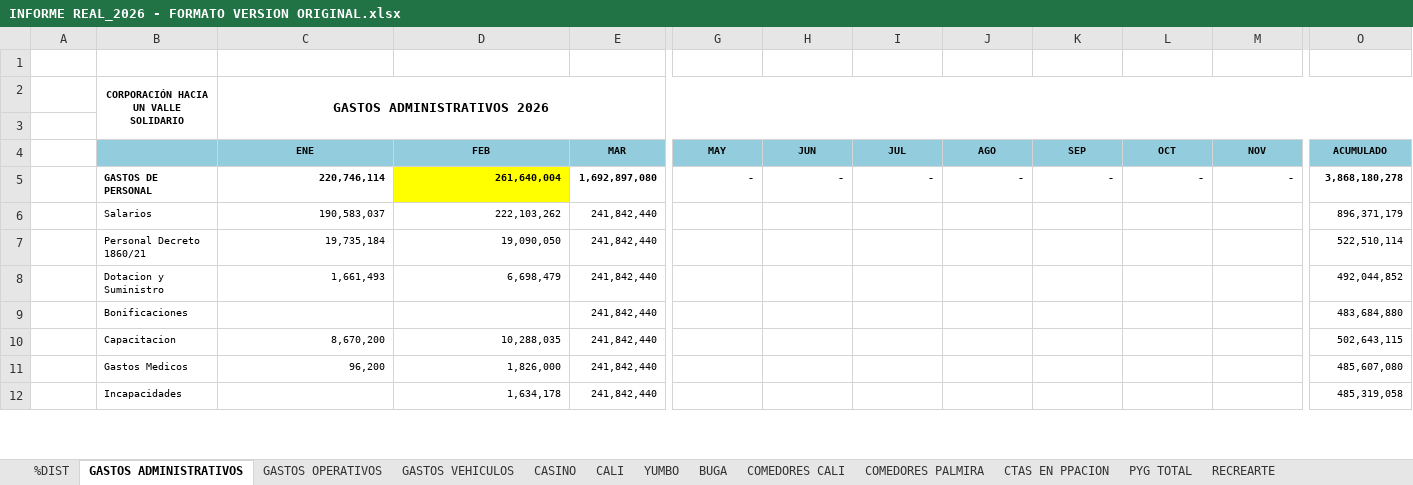
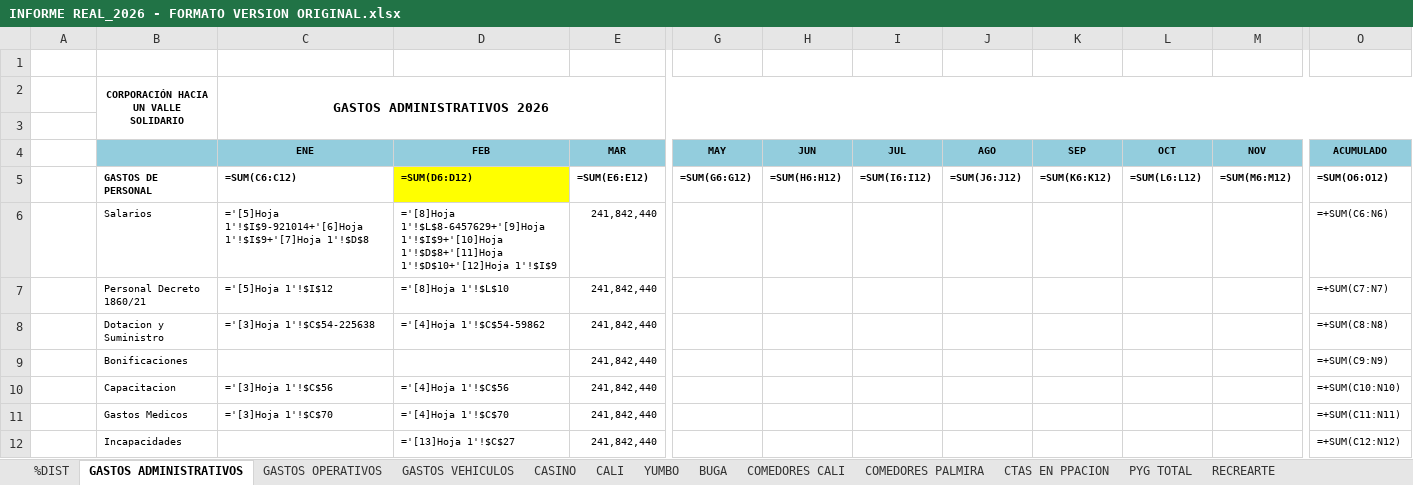
Before and after one commit to erpplaneacion-eng/adriana, an Excel workbook: INFORME REAL_2026 - FORMATO VERSION ORIGINAL.xlsx, sheet GASTOS ADMINISTRATIVOS, drawn as a sheet; only a part is shown, gaps mark what is left out; values as stored, in another font and other column widths than the file's, no borders; formulas without a stored value are shown as written; the diff covers the shown part only; the diff names each change by its address in the sheet, - before the commit and + after, or states it on an @@ line.

```diff
--- a/INFORME REAL_2026 - FORMATO VERSION ORIGINAL.xlsx (sheet GASTOS ADMINISTRATIVOS)
+++ b/INFORME REAL_2026 - FORMATO VERSION ORIGINAL.xlsx (sheet GASTOS ADMINISTRATIVOS)
-C5 (ENE): 220,746,114
+C5 (ENE): =SUM(C6:C12)
-D5 (FEB): 261,640,004
+D5 (FEB): =SUM(D6:D12)
-E5 (MAR): 1,692,897,080
+E5 (MAR): =SUM(E6:E12)
-G5 (MAY): -
+G5 (MAY): =SUM(G6:G12)
-H5 (JUN): -
+H5 (JUN): =SUM(H6:H12)
-I5 (JUL): -
+I5 (JUL): =SUM(I6:I12)
-J5 (AGO): -
+J5 (AGO): =SUM(J6:J12)
-K5 (SEP): -
+K5 (SEP): =SUM(K6:K12)
-L5 (OCT): -
+L5 (OCT): =SUM(L6:L12)
-M5 (NOV): -
+M5 (NOV): =SUM(M6:M12)
-O5 (ACUMULADO): 3,868,180,278
+O5 (ACUMULADO): =SUM(O6:O12)
-C6 (ENE): 190,583,037
+C6 (ENE): ='[5]Hoja 1'!$I$9-921014+'[6]Hoja 1'!$I$9+'[7]Hoja 1'!$D$8
-D6 (FEB): 222,103,262
+D6 (FEB): ='[8]Hoja 1'!$L$8-6457629+'[9]Hoja 1'!$I$9+'[10]Hoja 1'!$D$8+'[11]Hoja 1'!$D$10+'[12]Hoja 1'!$I$9
-O6 (ACUMULADO): 896,371,179
+O6 (ACUMULADO): =+SUM(C6:N6)
-C7 (ENE): 19,735,184
+C7 (ENE): ='[5]Hoja 1'!$I$12
-D7 (FEB): 19,090,050
+D7 (FEB): ='[8]Hoja 1'!$L$10
-O7 (ACUMULADO): 522,510,114
+O7 (ACUMULADO): =+SUM(C7:N7)
-C8 (ENE): 1,661,493
+C8 (ENE): ='[3]Hoja 1'!$C$54-225638
-D8 (FEB): 6,698,479
+D8 (FEB): ='[4]Hoja 1'!$C$54-59862
-O8 (ACUMULADO): 492,044,852
+O8 (ACUMULADO): =+SUM(C8:N8)
-O9 (ACUMULADO): 483,684,880
+O9 (ACUMULADO): =+SUM(C9:N9)
-C10 (ENE): 8,670,200
+C10 (ENE): ='[3]Hoja 1'!$C$56
-D10 (FEB): 10,288,035
+D10 (FEB): ='[4]Hoja 1'!$C$56
-O10 (ACUMULADO): 502,643,115
+O10 (ACUMULADO): =+SUM(C10:N10)
-C11 (ENE): 96,200
+C11 (ENE): ='[3]Hoja 1'!$C$70
-D11 (FEB): 1,826,000
+D11 (FEB): ='[4]Hoja 1'!$C$70
-O11 (ACUMULADO): 485,607,080
+O11 (ACUMULADO): =+SUM(C11:N11)
-D12 (FEB): 1,634,178
+D12 (FEB): ='[13]Hoja 1'!$C$27
-O12 (ACUMULADO): 485,319,058
+O12 (ACUMULADO): =+SUM(C12:N12)
```
Also changed, not shown: 380 edited cells elsewhere in this sheet, sheet PYG TOTAL, sheet CALI, sheet COMEDORES PALMIRA, sheet COMEDORES CALI, sheet %DIST, sheet BUGA, 6 more sheets, formulas that keep their value, hidden cells, 3 other files.
